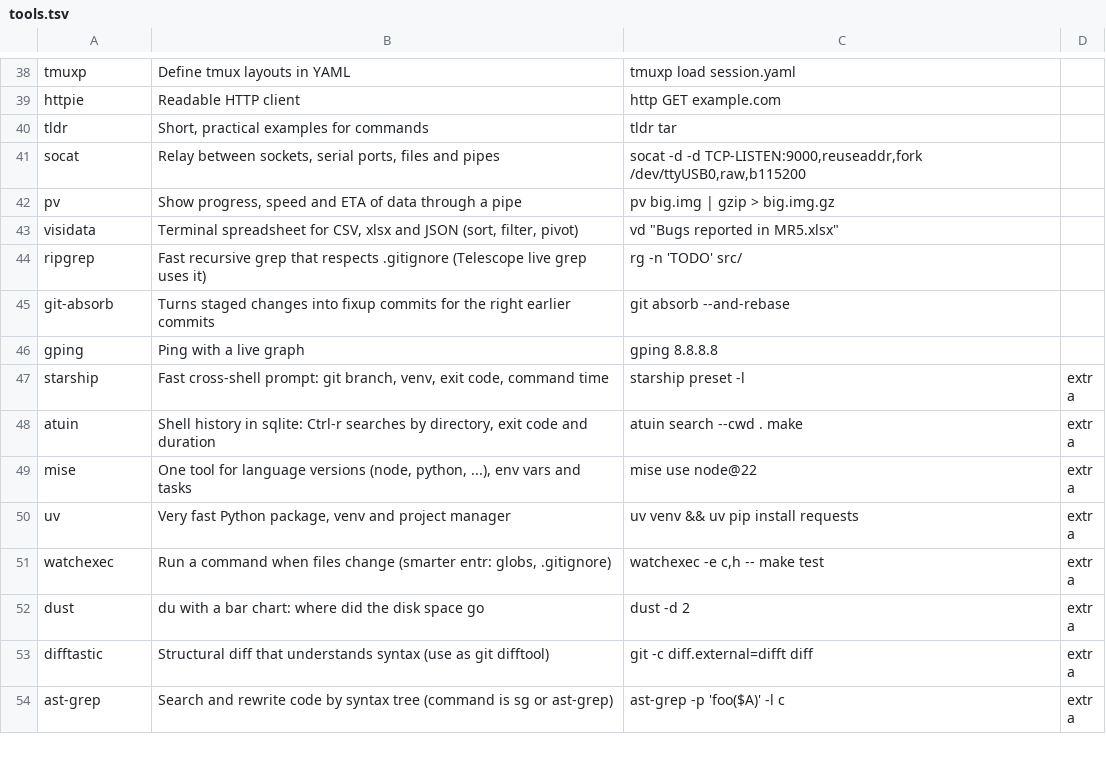
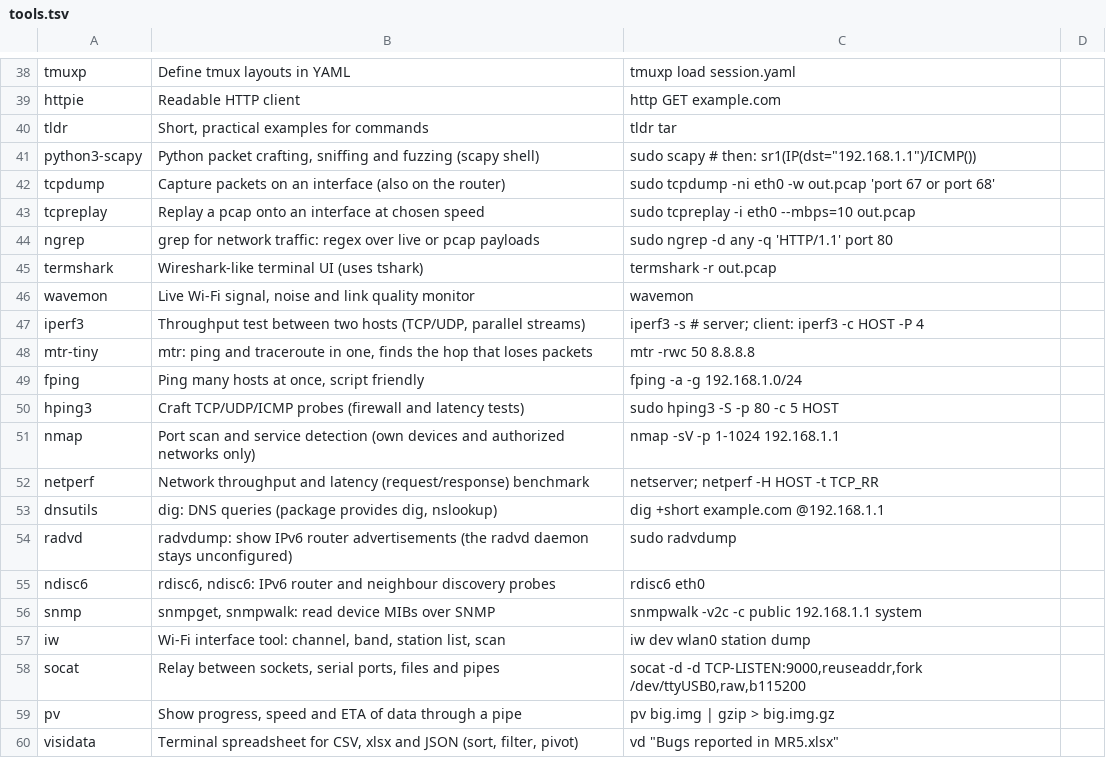
Before and after one commit to demirelv/linux-configs, a TSV file: help/tools.tsv, drawn as a sheet; only a part is shown, gaps mark what is left out; the shorter side is filled out with more unchanged rows.

```diff
--- a/help/tools.tsv
+++ b/help/tools.tsv
@@ -40,2 +40,19 @@ httpie	Readable HTTP client	http GET example.com
 tldr	Short, practical examples for commands	tldr tar
+python3-scapy	Python packet crafting, sniffing and fuzzing (scapy shell)	sudo scapy   # then: sr1(IP(dst="192.168.1.1")/ICMP())
+tcpdump	Capture packets on an interface (also on the router)	sudo tcpdump -ni eth0 -w out.pcap 'port 67 or port 68'
+tcpreplay	Replay a pcap onto an interface at chosen speed	sudo tcpreplay -i eth0 --mbps=10 out.pcap
+ngrep	grep for network traffic: regex over live or pcap payloads	sudo ngrep -d any -q 'HTTP/1.1' port 80
+termshark	Wireshark-like terminal UI (uses tshark)	termshark -r out.pcap
+wavemon	Live Wi-Fi signal, noise and link quality monitor	wavemon
+iperf3	Throughput test between two hosts (TCP/UDP, parallel streams)	iperf3 -s   # server; client: iperf3 -c HOST -P 4
+mtr-tiny	mtr: ping and traceroute in one, finds the hop that loses packets	mtr -rwc 50 8.8.8.8
+fping	Ping many hosts at once, script friendly	fping -a -g 192.168.1.0/24
+hping3	Craft TCP/UDP/ICMP probes (firewall and latency tests)	sudo hping3 -S -p 80 -c 5 HOST
+nmap	Port scan and service detection (own devices and authorized networks only)	nmap -sV -p 1-1024 192.168.1.1
+netperf	Network throughput and latency (request/response) benchmark	netserver; netperf -H HOST -t TCP_RR
+dnsutils	dig: DNS queries (package provides dig, nslookup)	dig +short example.com @192.168.1.1
+radvd	radvdump: show IPv6 router advertisements (the radvd daemon stays unconfigured)	sudo radvdump
+ndisc6	rdisc6, ndisc6: IPv6 router and neighbour discovery probes	rdisc6 eth0
+snmp	snmpget, snmpwalk: read device MIBs over SNMP	snmpwalk -v2c -c public 192.168.1.1 system
+iw	Wi-Fi interface tool: channel, band, station list, scan	iw dev wlan0 station dump
 socat	Relay between sockets, serial ports, files and pipes	socat -d -d TCP-LISTEN:9000,reuseaddr,fork /dev/ttyUSB0,raw,b115200
```
Also changed, not shown: 5 other files.
